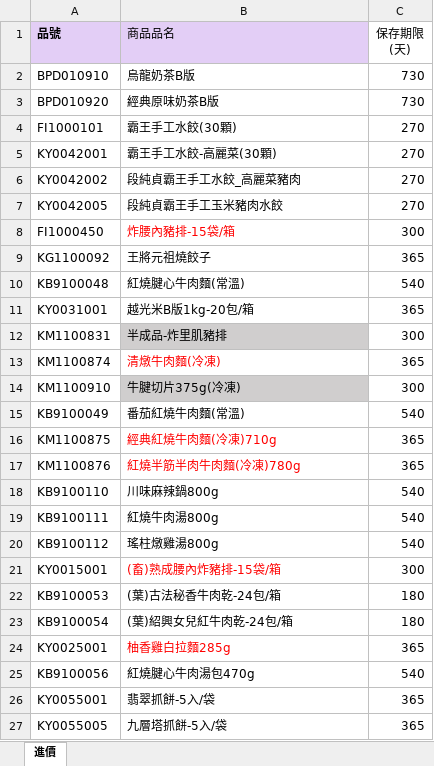
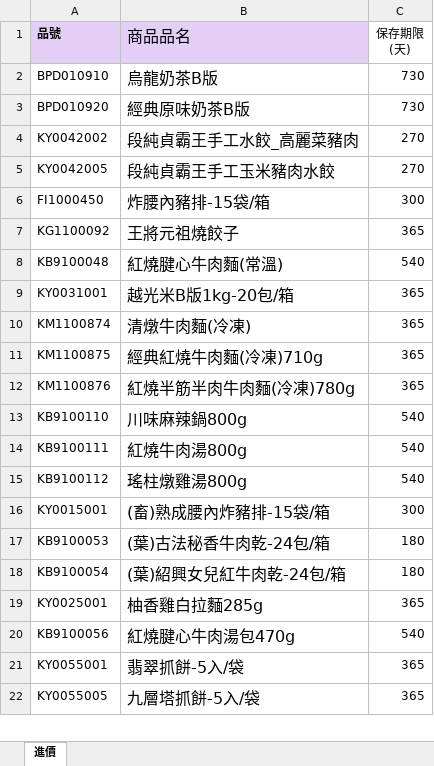
Before and after one commit to Victor-GuanChenHou/newretail, an Excel workbook: 進價.xlsx, sheet 進價, drawn as a sheet; only a part is shown; values as stored, in another font and other column widths than the file's, no borders; conditional formats not drawn; removed rows and columns are numbered as before the commit, all else as after; the diff covers the shown part only; the diff names each change by its address in the sheet, - before the commit and + after, or states it on an @@ line.

```diff
--- a/進價.xlsx (sheet 進價)
+++ b/進價.xlsx (sheet 進價)
@@ B1:B3 text size: larger @@
-row 4: FI1000101 | 霸王手工水餃(30顆) | 270
-row 5: KY0042001 | 霸王手工水餃-高麗菜(30顆) | 270
@@ B4:B9 text size: larger @@
-B6 text colour: #FF0000
+B6 text colour: black
-row 12: KM1100831 | 半成品-炸里肌豬排 | 300
@@ B10 text size: larger, text colour: #FF0000 → black @@
-row 14: KM1100910 | 牛腱切片375g(冷凍) | 300
-row 15: KB9100049 | 番茄紅燒牛肉麵(常溫) | 540
@@ B11:B22 text size: larger @@
-B11:B12 text colour: #FF0000
+B11:B12 text colour: black
-B16 text colour: #FF0000
+B16 text colour: black
-B19 text colour: #FF0000
+B19 text colour: black
```
Also changed, not shown: 3 added rows, 1 removed row and cell formats elsewhere in this sheet, 3 other files.
